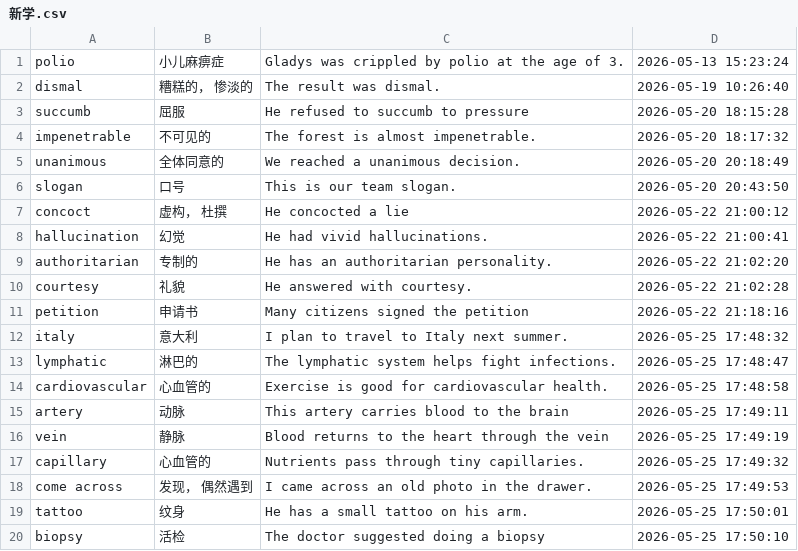
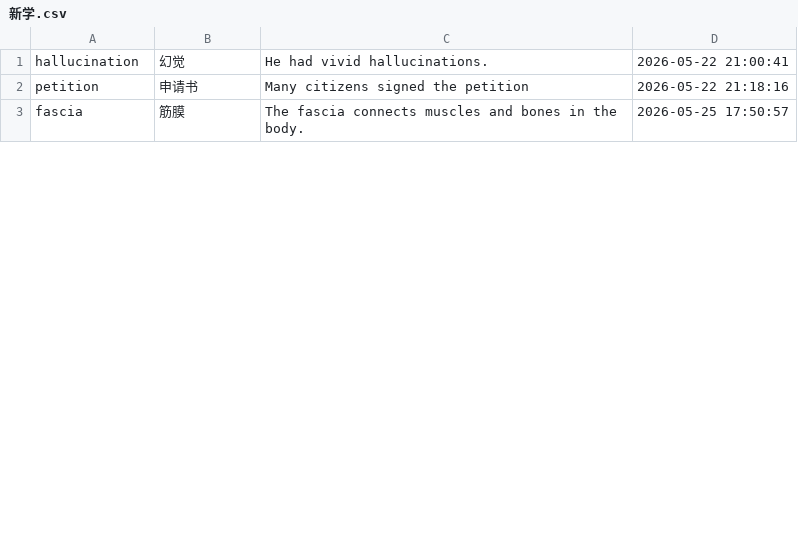
Before and after one commit to KIOYnBn/daily-note, a CSV file: 新学.csv, drawn as a sheet; only a part is shown; the shorter side is filled out with more unchanged rows; removed rows and columns are numbered as before the commit, all else as after; the diff covers the shown part only; the diff names each change by its address in the sheet, - before the commit and + after, or states it on an @@ line.

```diff
--- a/新学.csv
+++ b/新学.csv
-row 1: polio | 小儿麻痹症 | Gladys was crippled by polio at the age of 3. | 2026-05-13 15:23:24
-row 2: dismal | 糟糕的， 惨淡的 | The result was dismal. | 2026-05-19 10:26:40
-row 3: succumb | 屈服 | He refused to succumb to pressure | 2026-05-20 18:15:28
-row 4: impenetrable | 不可见的 | The forest is almost impenetrable. | 2026-05-20 18:17:32
-row 5: unanimous | 全体同意的 | We reached a unanimous decision. | 2026-05-20 20:18:49
-row 6: slogan | 口号 | This is our team slogan. | 2026-05-20 20:43:50
-row 7: concoct | 虚构， 杜撰 | He concocted a lie | 2026-05-22 21:00:12
-row 9: authoritarian | 专制的 | He has an authoritarian personality. | 2026-05-22 21:02:20
-row 10: courtesy | 礼貌 | He answered with courtesy. | 2026-05-22 21:02:28
-row 12: italy | 意大利 | I plan to travel to Italy next summer. | 2026-05-25 17:48:32
-row 13: lymphatic | 淋巴的 | The lymphatic system helps fight infections. | 2026-05-25 17:48:47
-row 14: cardiovascular | 心血管的 | Exercise is good for cardiovascular health. | 2026-05-25 17:48:58
-row 15: artery | 动脉 | This artery carries blood to the brain | 2026-05-25 17:49:11
-row 16: vein | 静脉 | Blood returns to the heart through the vein | 2026-05-25 17:49:19
-row 17: capillary | 心血管的 | Nutrients pass through tiny capillaries. | 2026-05-25 17:49:32
-row 18: come across | 发现， 偶然遇到 | I came across an old photo in the drawer. | 2026-05-25 17:49:53
-row 19: tattoo | 纹身 | He has a small tattoo on his arm. | 2026-05-25 17:50:01
-row 20: biopsy | 活检 | The doctor suggested doing a biopsy | 2026-05-25 17:50:10
```
Also changed, not shown: 30 added rows, 4 removed rows and 22 edited cells elsewhere in this file, 了解.csv, 22 other files.
